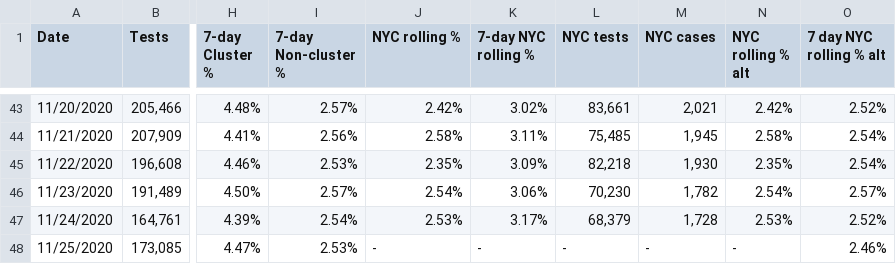
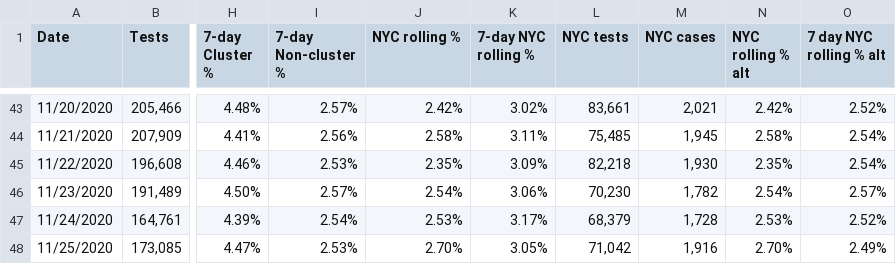
Before and after one commit to violettracker/nyutracker, a CSV file: dynamic/nys_cluster.csv, drawn as a sheet; only a part is shown, gaps mark what is left out; the diff names each change by its address in the sheet, - before the commit and + after, or states it on an @@ line.

Commit message:
Add files via upload

```diff
--- a/dynamic/nys_cluster.csv
+++ b/dynamic/nys_cluster.csv
-J48 (NYC rolling %): -
+J48 (NYC rolling %): 2.70%
-K48 (7-day NYC rolling %): -
+K48 (7-day NYC rolling %): 3.05%
-L48 (NYC tests): -
+L48 (NYC tests): 71,042
-M48 (NYC cases): -
+M48 (NYC cases): 1,916
-N48 (NYC rolling % alt): -
+N48 (NYC rolling % alt): 2.70%
-O48 (7 day NYC rolling % alt): 2.46%
+O48 (7 day NYC rolling % alt): 2.49%
```
